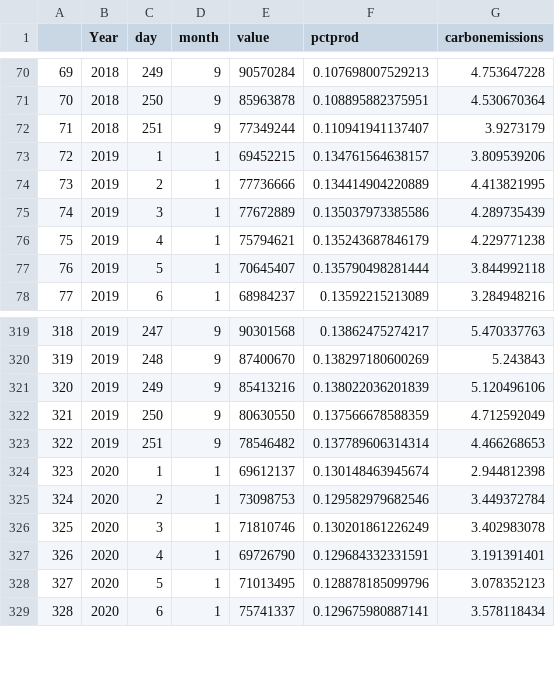
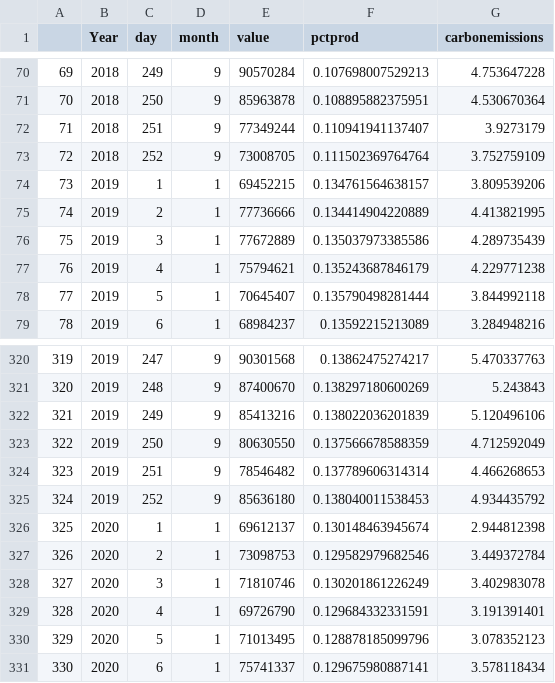
Before and after one commit to jwildish/TrackerData, a CSV file: combineddaytpt.csv, drawn as a sheet; only a part is shown, gaps mark what is left out; addresses are those after the commit; the diff names each change by its address in the sheet, - before the commit and + after, or states it on an @@ line.

```diff
--- a/combineddaytpt.csv
+++ b/combineddaytpt.csv
+row 73: 72 | 2018 | 252 | 9 | 73008705 | 0.111502369764764 | 3.752759109
@@ column A renumbered from row 74 down @@
+row 325: 324 | 2019 | 252 | 9 | 85636180 | 0.138040011538453 | 4.934435792
```
Also changed, not shown: combinedsource.csv, historiccombined.csv, 1 other file.
